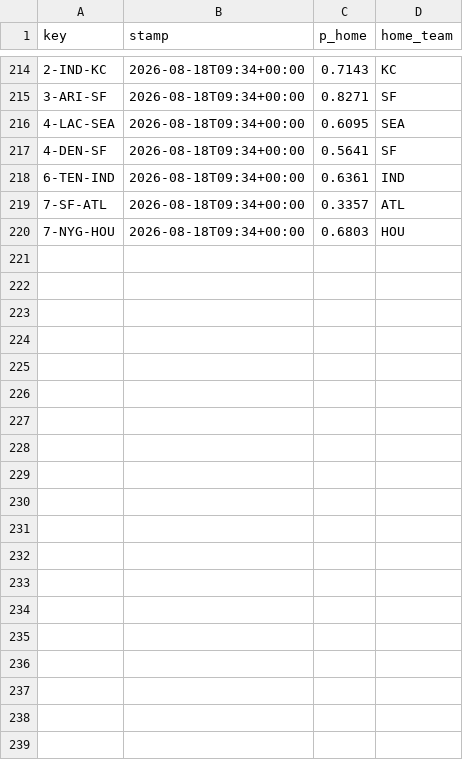
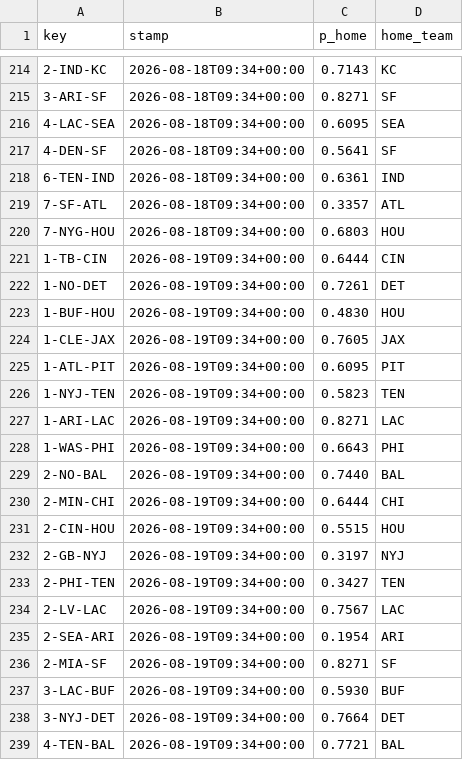
Before and after one commit to Cako18/gridiron-data, a CSV file: data/line_history.csv, drawn as a sheet; only a part is shown, gaps mark what is left out; the diff covers the shown part only.

```diff
--- a/data/line_history.csv
+++ b/data/line_history.csv
@@ -220 +220,20 @@ key,stamp,p_home,home_team
 7-NYG-HOU,2026-08-18T09:34+00:00,0.6803,HOU
+1-TB-CIN,2026-08-19T09:34+00:00,0.6444,CIN
+1-NO-DET,2026-08-19T09:34+00:00,0.7261,DET
+1-BUF-HOU,2026-08-19T09:34+00:00,0.4830,HOU
+1-CLE-JAX,2026-08-19T09:34+00:00,0.7605,JAX
+1-ATL-PIT,2026-08-19T09:34+00:00,0.6095,PIT
+1-NYJ-TEN,2026-08-19T09:34+00:00,0.5823,TEN
+1-ARI-LAC,2026-08-19T09:34+00:00,0.8271,LAC
+1-WAS-PHI,2026-08-19T09:34+00:00,0.6643,PHI
+2-NO-BAL,2026-08-19T09:34+00:00,0.7440,BAL
+2-MIN-CHI,2026-08-19T09:34+00:00,0.6444,CHI
+2-CIN-HOU,2026-08-19T09:34+00:00,0.5515,HOU
+2-GB-NYJ,2026-08-19T09:34+00:00,0.3197,NYJ
+2-PHI-TEN,2026-08-19T09:34+00:00,0.3427,TEN
+2-LV-LAC,2026-08-19T09:34+00:00,0.7567,LAC
+2-SEA-ARI,2026-08-19T09:34+00:00,0.1954,ARI
+2-MIA-SF,2026-08-19T09:34+00:00,0.8271,SF
+3-LAC-BUF,2026-08-19T09:34+00:00,0.5930,BUF
+3-NYJ-DET,2026-08-19T09:34+00:00,0.7664,DET
+4-TEN-BAL,2026-08-19T09:34+00:00,0.7721,BAL
```
Also changed, not shown: 11 added rows elsewhere in this file, data/elo_history.csv, 3 other files.
